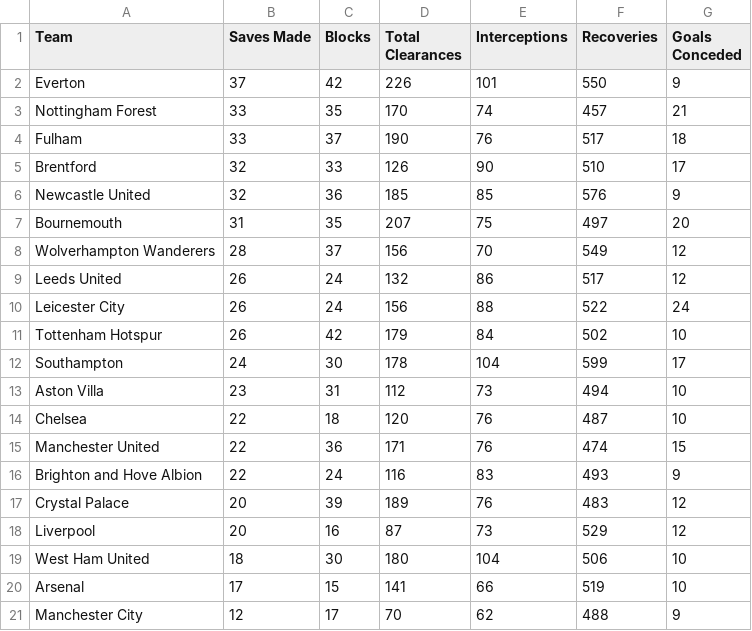
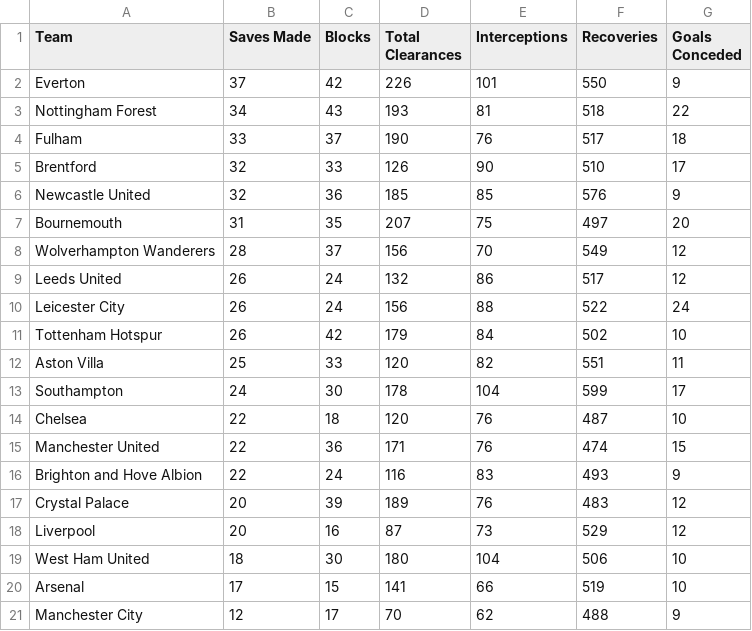
Before and after one commit to charles-adedotun/krysp-scraper, a CSV file: epl/scraped-data/defence.csv, drawn as a sheet.

Commit message:
CI commit

```diff
--- a/epl/scraped-data/defence.csv
+++ b/epl/scraped-data/defence.csv
@@ -2,3 +2,3 @@
   Everton ,37,42,226,101,550,9
- Nottingham Forest ,33,35,170,74,457,21
+ Nottingham Forest ,34,43,193,81,518,22
   Fulham ,33,37,190,76,517,18
@@ -11,4 +11,4 @@
   Tottenham Hotspur ,26,42,179,84,502,10
+  Aston Villa ,25,33,120,82,551,11
   Southampton ,24,30,178,104,599,17
-  Aston Villa ,23,31,112,73,494,10
   Chelsea ,22,18,120,76,487,10
```
